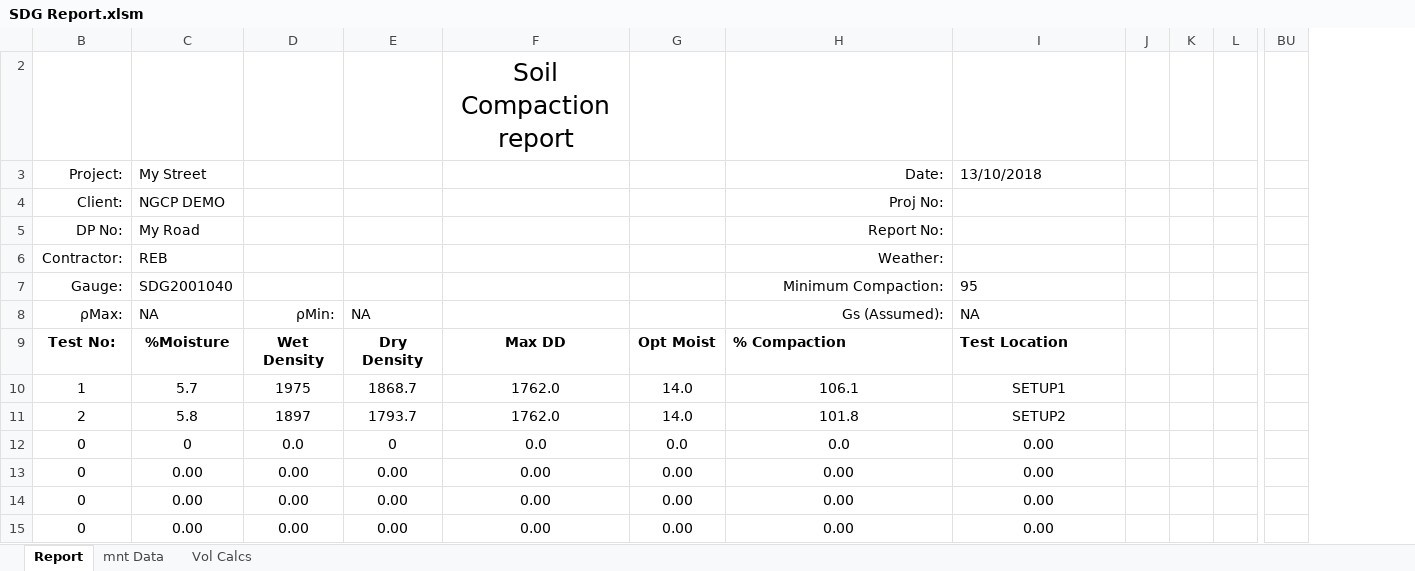
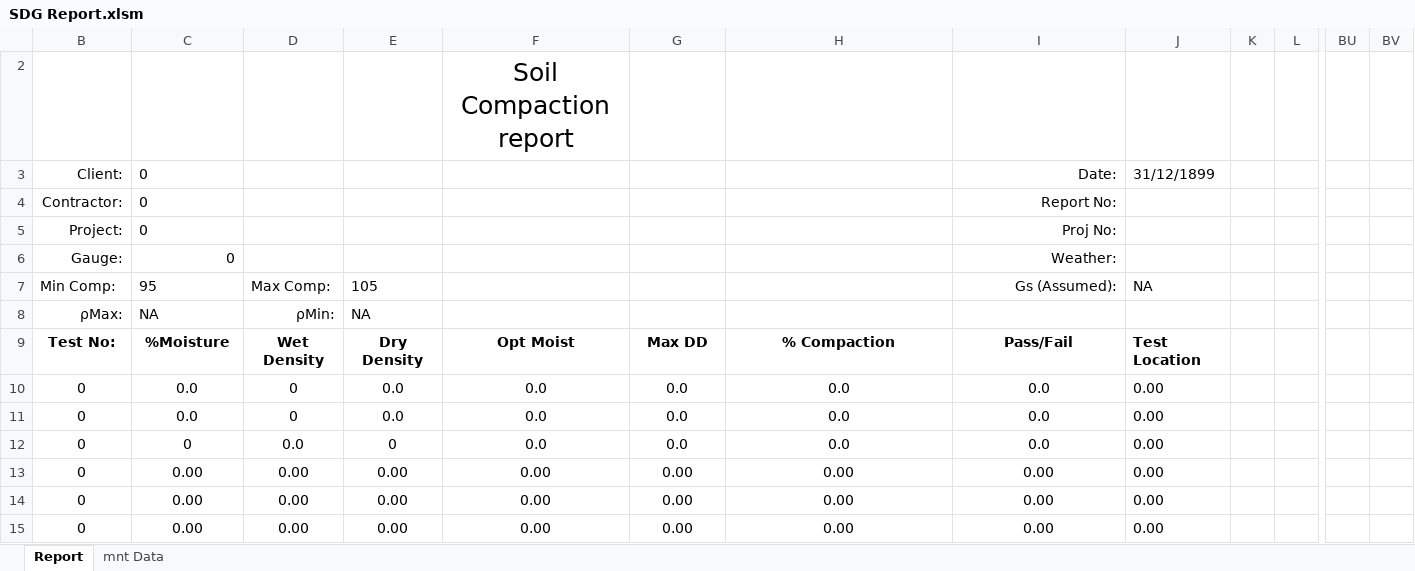
Before and after one commit to chrisdav6/transtech-systems-site, an Excel workbook: public/pdf/SDG Report.xlsm, sheet Report, drawn as a sheet; only a part is shown, gaps mark what is left out; values as stored, in another font and other column widths than the file's, no borders; charts and pictures not drawn; removed rows and columns are numbered as before the commit, all else as after; rows hold the shown columns only; the diff names each change by its address in the sheet, - before the commit and + after, or states it on an @@ line.

Commit message:
Updated SDG Report Template

```diff
--- a/public/pdf/SDG Report.xlsm (sheet Report)
+++ b/public/pdf/SDG Report.xlsm (sheet Report)
@@ sheet tab hidden: Vol Calcs @@
-column J, empty
+column J, row 9: Test Location; rows 12-15: all 0.00
+column BV, empty
-row 3: Project: | My Street |  |  |  |  | Date: | 13/10/2018
-row 4: Client: | NGCP DEMO |  |  |  |  | Proj No:
-row 5: DP No: | My Road |  |  |  |  | Report No:
-row 6: Contractor: | REB |  |  |  |  | Weather:
-row 7: Gauge: | SDG2001040 |  |  |  |  | Minimum Compaction: | 95
+row 3: Client: | 0 |  |  |  |  |  | Date: | 31/12/1899
+row 4: Contractor: | 0 |  |  |  |  |  | Report No:
+row 5: Project: | 0 |  |  |  |  |  | Proj No:
+row 6: Gauge: | 0 |  |  |  |  |  | Weather:
+row 7: Min Comp: | 95 | Max Comp: | 105 |  |  |  | Gs (Assumed): | NA
-H8: Gs (Assumed):
+H8: (empty)
-I8: NA
+I8: (empty)
-F9: Max DD
+F9: Opt Moist
-G9: Opt Moist
+G9: Max DD
-H9:I9 alignment: left
+H9:I9 alignment: center
-I9: Test Location
+I9: Pass/Fail
-row 10: 1 | 5.7 | 1975 | 1868.7 | 1762.0 | 14.0 | 106.1 | SETUP1
-row 11: 2 | 5.8 | 1897 | 1793.7 | 1762.0 | 14.0 | 101.8 | SETUP2
+row 10: 0 | 0.0 | 0 | 0.0 | 0.0 | 0.0 | 0.0 | 0.0 | 0.00
+row 11: 0 | 0.0 | 0 | 0.0 | 0.0 | 0.0 | 0.0 | 0.0 | 0.00
-I12: 0.00
+I12: 0.0
```
Also changed, not shown: sheet mnt Data, hidden cells, charts or pictures.
